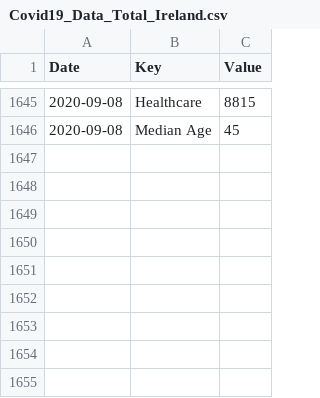
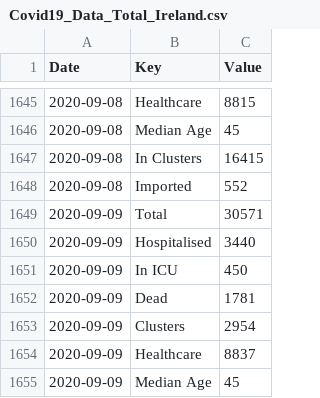
Before and after one commit to DavideMagno/IrelandCovidData, a CSV file: Covid19_Data_Total_Ireland.csv, drawn as a sheet; only a part is shown, gaps mark what is left out.

```diff
--- a/Covid19_Data_Total_Ireland.csv
+++ b/Covid19_Data_Total_Ireland.csv
@@ -1646 +1646,10 @@
 2020-09-08,"Median Age",45
+2020-09-08,"In Clusters",16415
+2020-09-08,"Imported",552
+2020-09-09,"Total",30571
+2020-09-09,"Hospitalised",3440
+2020-09-09,"In ICU",450
+2020-09-09,"Dead",1781
+2020-09-09,"Clusters",2954
+2020-09-09,"Healthcare",8837
+2020-09-09,"Median Age",45
```
Also changed, not shown: Covid19_Data_By_County.csv, Covid19_Data_Positive_Characteristics.csv.
